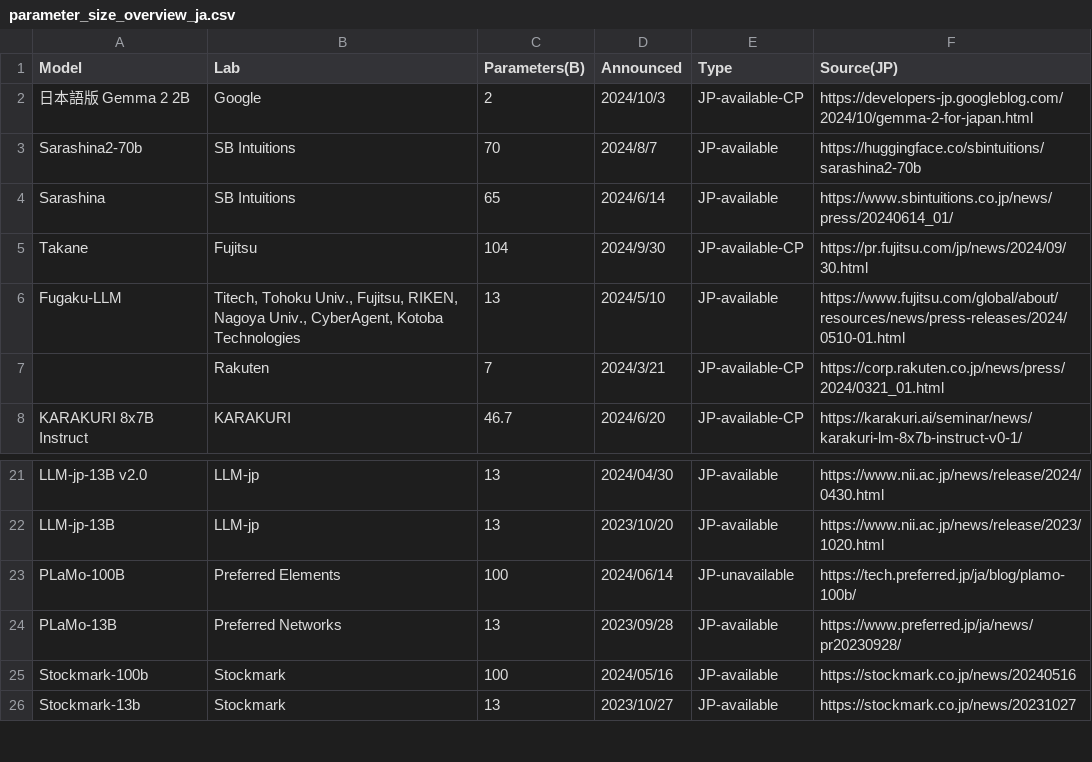
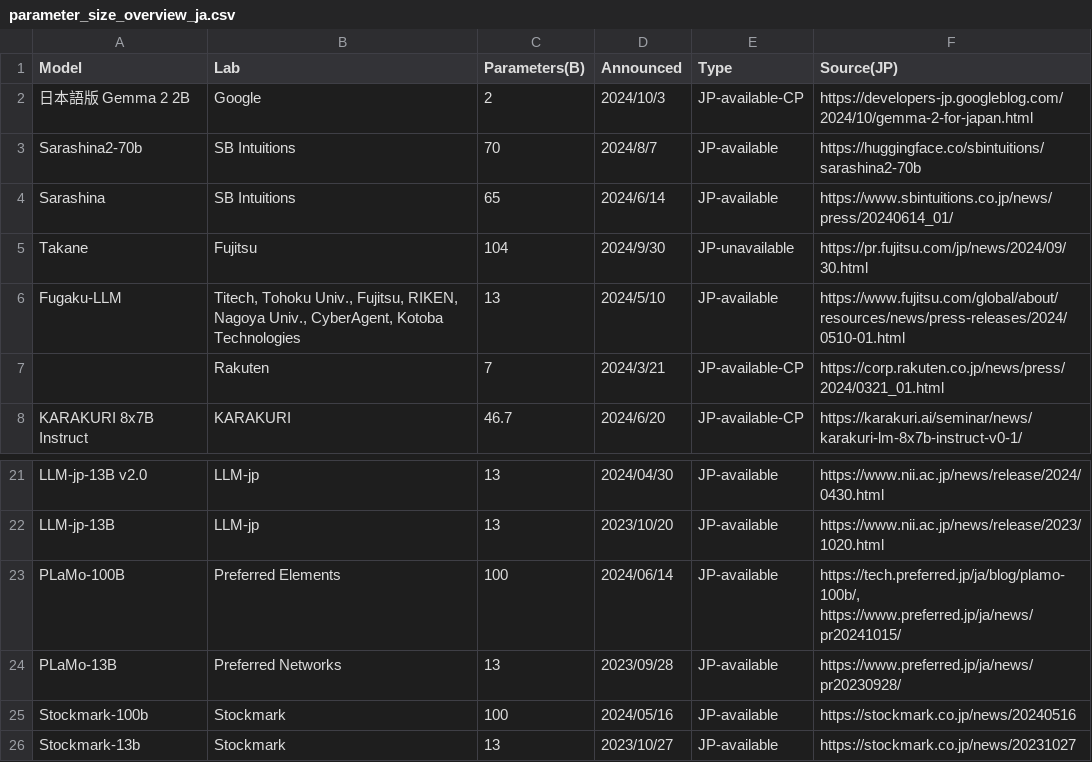
Before and after one commit to llm-jp/awesome-japanese-llm, a CSV file: figures/scripts/parameter_size_overview_ja.csv, drawn as a sheet; only a part is shown, gaps mark what is left out.

```diff
--- a/figures/scripts/parameter_size_overview_ja.csv
+++ b/figures/scripts/parameter_size_overview_ja.csv
@@ -4,3 +4,3 @@ Sarashina2-70b,SB Intuitions,70,2024/8/7,JP-available,https://huggingface.co/sbi
 Sarashina,SB Intuitions,65,2024/6/14,JP-available,https://www.sbintuitions.co.jp/news/press/20240614_01/
-Takane,Fujitsu,104,2024/9/30,JP-available-CP,https://pr.fujitsu.com/jp/news/2024/09/30.html
+Takane,Fujitsu,104,2024/9/30,JP-unavailable,https://pr.fujitsu.com/jp/news/2024/09/30.html
 Fugaku-LLM,"Titech, Tohoku Univ., Fujitsu, RIKEN, Nagoya Univ., CyberAgent, Kotoba Technologies",13,2024/5/10,JP-available,https://www.fujitsu.com/global/about/resources/news/press-releases/2024/0510-01.html
@@ -22,3 +22,3 @@ LLM-jp-13B v2.0,LLM-jp,13,2024/04/30,JP-available,https://www.nii.ac.jp/news/rel
 LLM-jp-13B,LLM-jp,13,2023/10/20,JP-available,https://www.nii.ac.jp/news/release/2023/1020.html
-PLaMo-100B,Preferred Elements,100,2024/06/14,JP-unavailable,https://tech.preferred.jp/ja/blog/plamo-100b/
+PLaMo-100B,Preferred Elements,100,2024/06/14,JP-available,"https://tech.preferred.jp/ja/blog/plamo-100b/, https://www.preferred.jp/ja/news/pr20241015/"
 PLaMo-13B,Preferred Networks,13,2023/09/28,JP-available,https://www.preferred.jp/ja/news/pr20230928/
```
Also changed, not shown: 6 other files.
